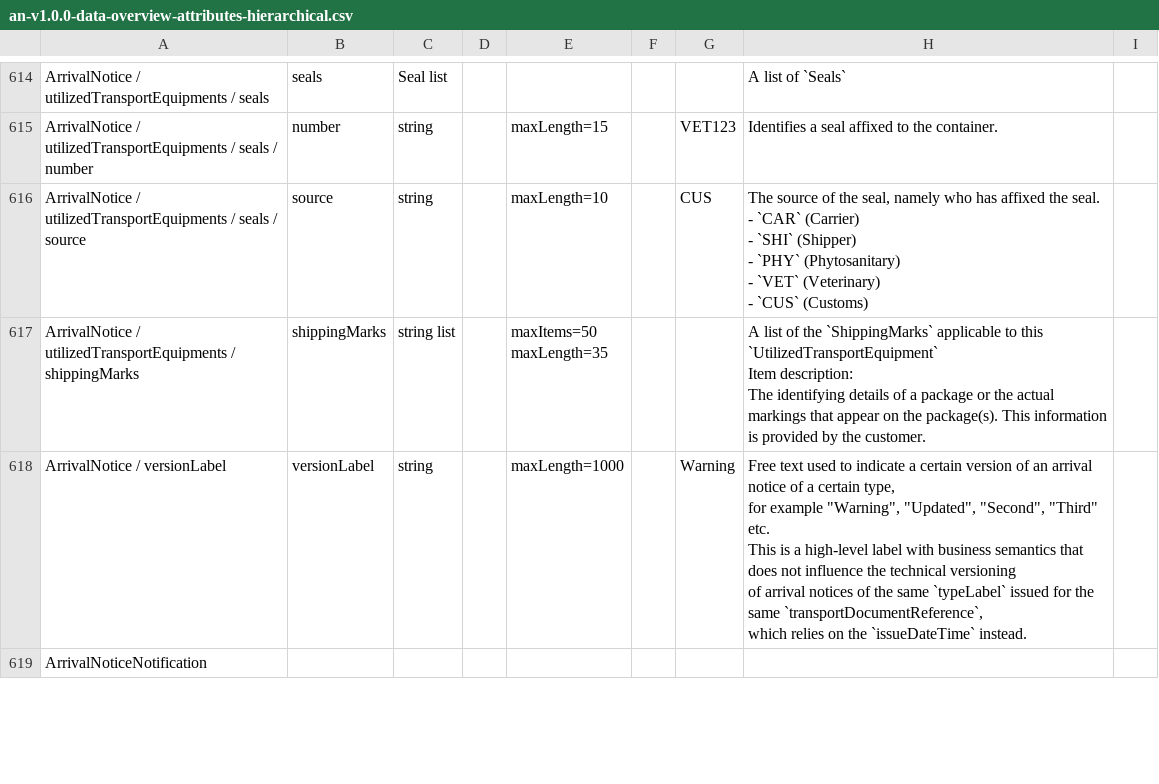
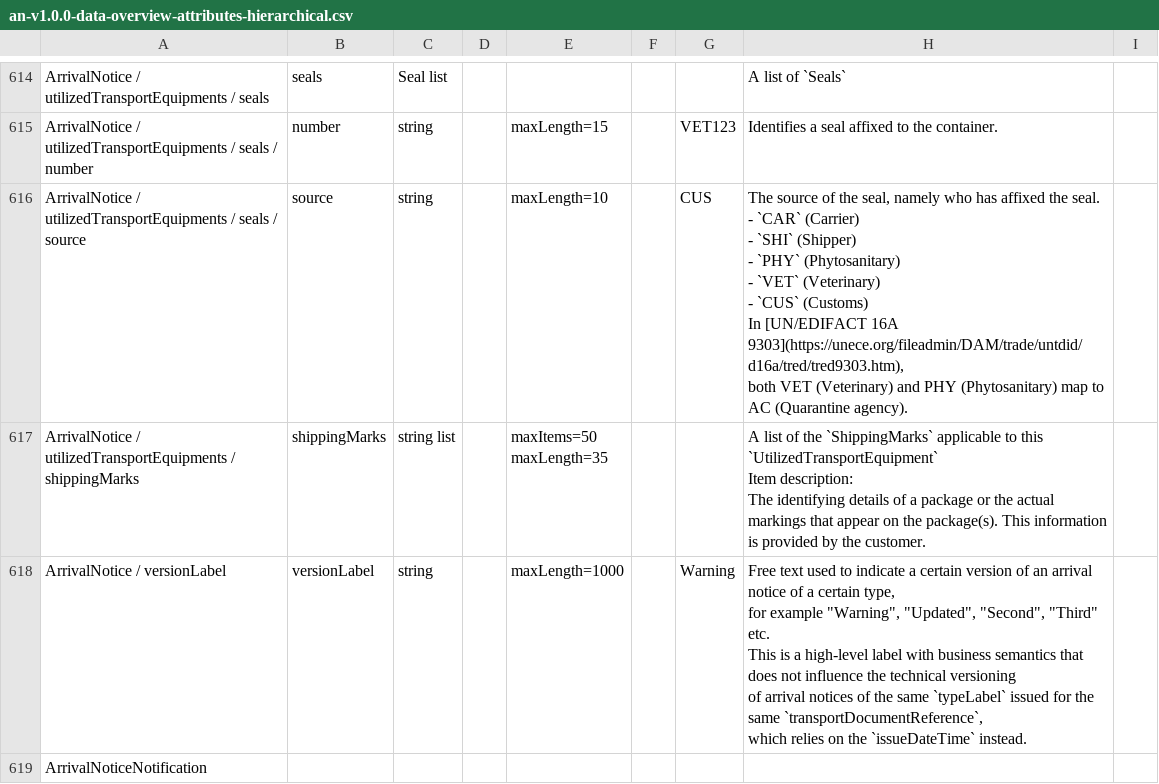
Before and after one commit to dcsaorg/Conformance-Gateway, a CSV file: specifications/generated-resources/standards/an/v100/an-v1.0.0-data-overview-attributes-hierarchical.csv, drawn as a sheet; only a part is shown, gaps mark what is left out; ↵ is a line break in a cell; the diff names each change by its address in the sheet, - before the commit and + after, or states it on an @@ line.

```diff
--- a/specifications/generated-resources/standards/an/v100/an-v1.0.0-data-overview-attributes-hierarchical.csv
+++ b/specifications/generated-resources/standards/an/v100/an-v1.0.0-data-overview-attributes-hierarchical.csv
-H616: …`CUS` (Customs)
+H616: …`CUS` (Customs) ↵ In [UN/EDIFACT 16A 9303](https://unece.org/fileadmin/DAM/trade/untdid/d16a/tred/tred9303.htm), ↵ both VET (Veterinary) and PHY (Phytosanitary) map to AC (Quarantine agency).
```
Also changed, not shown: specifications/generated-resources/standards/an/v100/an-v1.0.0-data-overview-attributes-normalized.csv, 3 other files.
